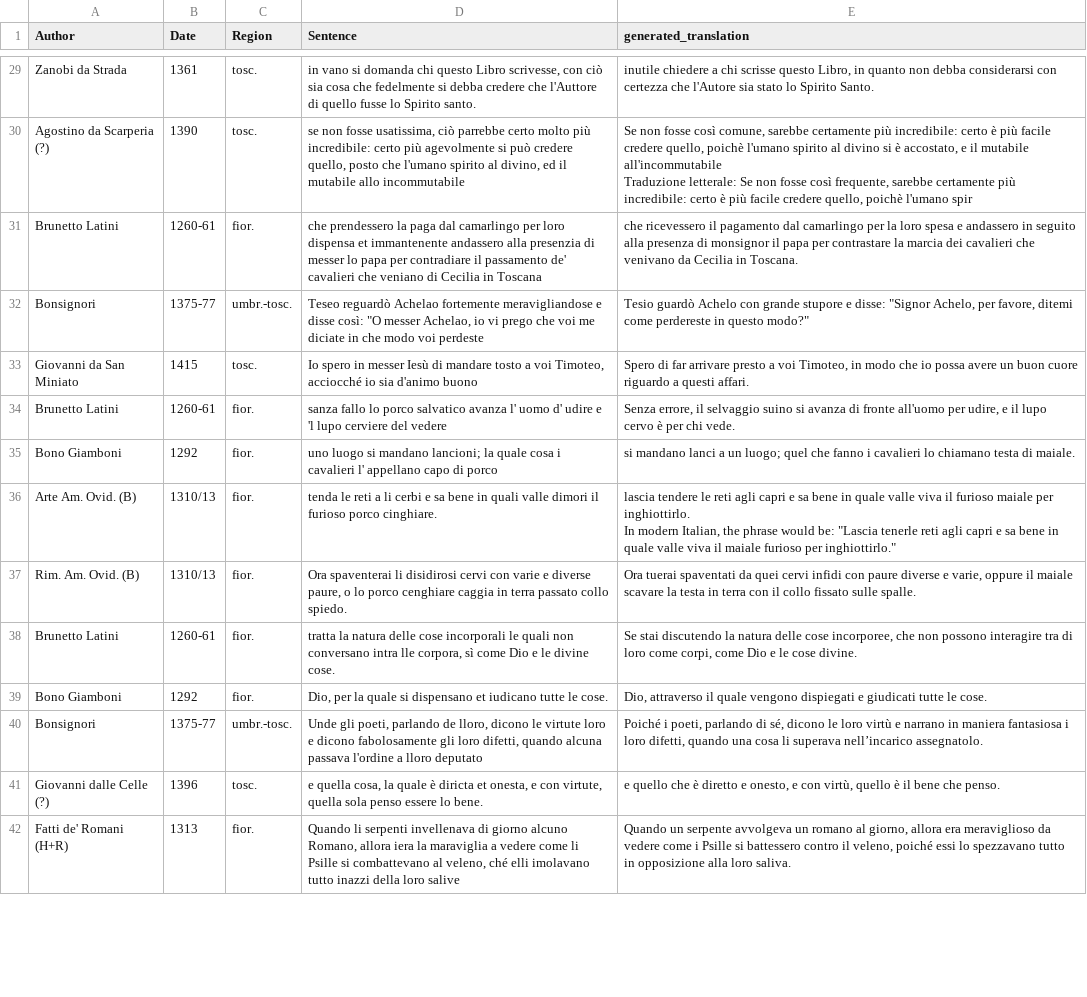
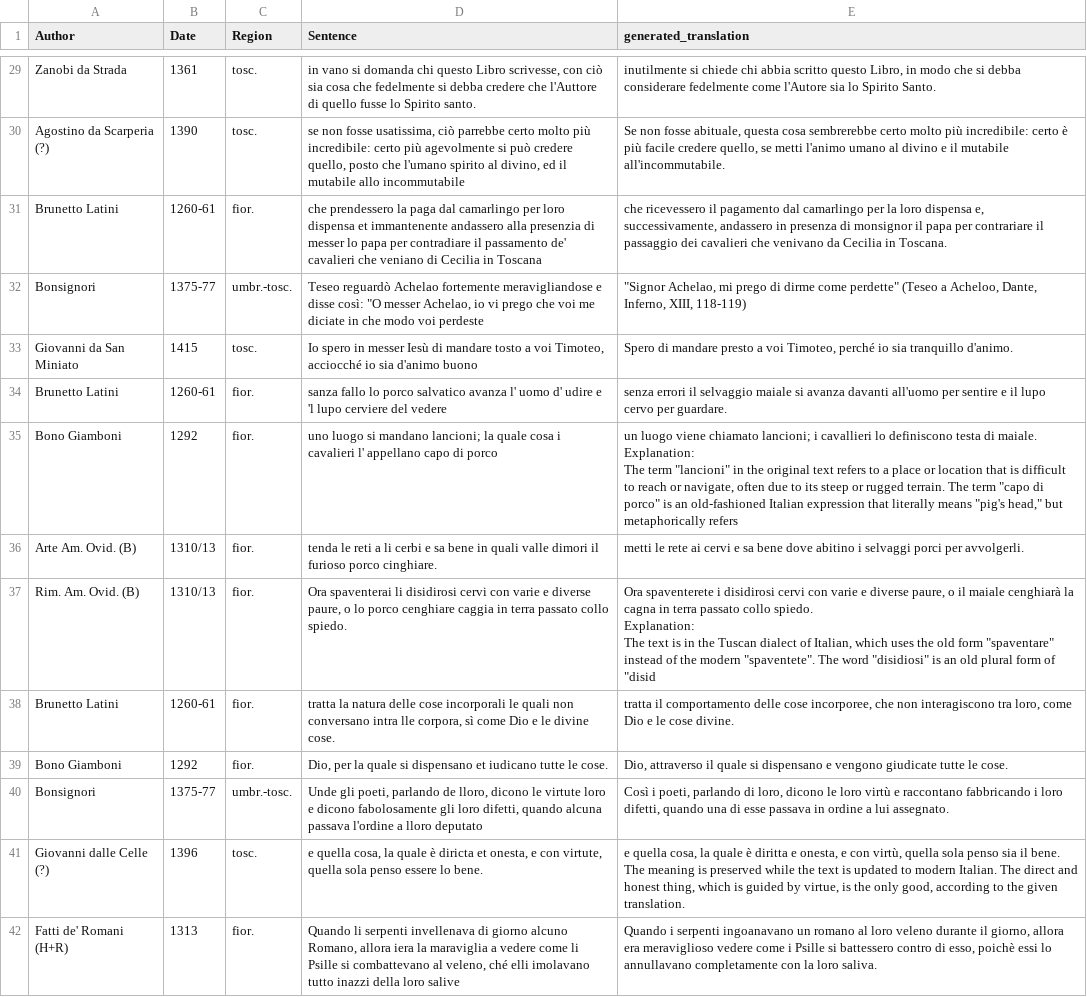
Before and after one commit to LucaColamarino/MNLP_HW2, a CSV file: mnt/data/dataset_with_translations.csv, drawn as a sheet; only a part is shown, gaps mark what is left out; ↵ is a line break in a cell; the diff covers the shown part only; the diff names each change by its address in the sheet, - before the commit and + after, or states it on an @@ line.

```diff
--- a/mnt/data/dataset_with_translations.csv
+++ b/mnt/data/dataset_with_translations.csv
-E29 (generated_translation): inutile chiedere a chi scrisse questo Libro, in quanto non debba considerarsi con certezza che l'Autore sia stato lo Spirito…
+E29 (generated_translation): inutilmente si chiede chi abbia scritto questo Libro, in modo che si debba considerare fedelmente come l'Autore sia lo Spirito…
-E30 (generated_translation): …non fosse così comune, sarebbe certamente più incredibile: certo è più facile credere quello, poichè l'umano spirito al divino si è accostato, e il mutabile all'incommutabile ↵ Traduzione letterale: Se non fosse così frequente, sarebbe certamente più incredibile: certo è più facile credere quello, poichè l'umano spir
+E30 (generated_translation): …non fosse abituale, questa cosa sembrerebbe certo molto più incredibile: certo è più facile credere quello, se metti l'animo umano al divino e il mutabile all'incommutabile.
-E31 (generated_translation): …la loro spesa e andassero in seguito alla presenza di monsignor il papa per contrastare la marcia dei cavalieri…
+E31 (generated_translation): …la loro dispensa e, successivamente, andassero in presenza di monsignor il papa per contrariare il passaggio dei cavalieri…
-E32 (generated_translation): Tesio guardò Achelo con grande stupore e disse: "Signor Achelo, per favore, ditemi come perdereste in questo modo?"
+E32 (generated_translation): "Signor Achelao, mi prego di dirme come perdette" (Teseo a Acheloo, Dante, Inferno, XIII, 118-119)
-E33 (generated_translation): Spero di far arrivare presto a voi Timoteo, in modo che io possa avere un buon cuore riguardo a questi affari.
+E33 (generated_translation): Spero di mandare presto a voi Timoteo, perché io sia tranquillo d'animo.
-E34 (generated_translation): Senza errore, il selvaggio suino si avanza di fronte all'uomo per udire, e il lupo cervo è per chi vede.
+E34 (generated_translation): senza errori il selvaggio maiale si avanza davanti all'uomo per sentire e il lupo cervo per guardare.
-E35 (generated_translation): si mandano lanci a un luogo; quel che fanno i cavalieri lo chiamano testa di maiale.
+E35 (generated_translation): un luogo viene chiamato lancioni; i cavallieri lo definiscono testa di maiale. ↵ Explanation: ↵ The term "lancioni" in the original text refers to a place or location that is difficult to reach or navigate, often due to its steep or rugged terrain. The term "capo di porco" is an old-fashioned Italian expression that literally means "pig's head," but metaphorically refers
-E36 (generated_translation): lascia tendere le reti agli capri e sa bene in quale valle viva il furioso maiale per inghiottirlo. ↵ In modern Italian, the phrase would be: "Lascia tenerle reti agli capri e sa bene in quale valle viva il maiale furioso per inghiottirlo."
+E36 (generated_translation): metti le rete ai cervi e sa bene dove abitino i selvaggi porci per avvolgerli.
-E37 (generated_translation): Ora tuerai spaventati da quei cervi infidi con paure diverse e varie, oppure il maiale scavare la testa in terra con il collo fissato sulle spalle.
+E37 (generated_translation): Ora spaventerete i disidirosi cervi con varie e diverse paure, o il maiale cenghiarà la cagna in terra passato collo spiedo. ↵ Explanation: ↵ The text is in the Tuscan dialect of Italian, which uses the old form "spaventare" instead of the modern "spaventete". The word "disidiosi" is an old plural form of "disid
-E38 (generated_translation): Se stai discutendo la natura delle cose incorporee, che non possono interagire tra di loro come corpi, come Dio…
+E38 (generated_translation): tratta il comportamento delle cose incorporee, che non interagiscono tra loro, come Dio…
-E39 (generated_translation): …il quale vengono dispiegati e giudicati tutte le…
+E39 (generated_translation): …il quale si dispensano e vengono giudicate tutte le…
-E40 (generated_translation): Poiché i poeti, parlando di sé, dicono le loro virtù e narrano in maniera fantasiosa i loro difetti, quando una cosa li superava nell’incarico assegnatolo.
+E40 (generated_translation): Così i poeti, parlando di loro, dicono le loro virtù e raccontano fabbricando i loro difetti, quando una di esse passava in ordine a lui assegnato.
-E41 (generated_translation): e quello che è diretto e onesto, e con virtù, quello è il bene che penso.
+E41 (generated_translation): e quella cosa, la quale è diritta e onesta, e con virtù, quella sola penso sia il bene. ↵ The meaning is preserved while the text is updated to modern Italian. The direct and honest thing, which is guided by virtue, is the only good, according to the given translation.
-E42 (generated_translation): Quando un serpente avvolgeva un romano al giorno, allora era meraviglioso da vedere come i Psille si battessero contro il veleno, poiché essi lo spezzavano tutto in opposizione alla loro saliva.
+E42 (generated_translation): Quando i serpenti ingoanavano un romano al loro veleno durante il giorno, allora era meraviglioso vedere come i Psille si battessero contro di esso, poichè essi lo annullavano completamente con la loro saliva.
```
Also changed, not shown: 82 edited cells elsewhere in this file, 2 other files.
